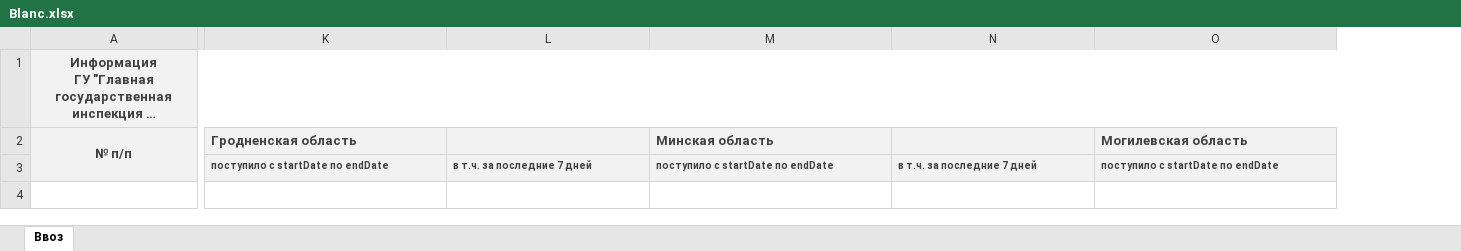
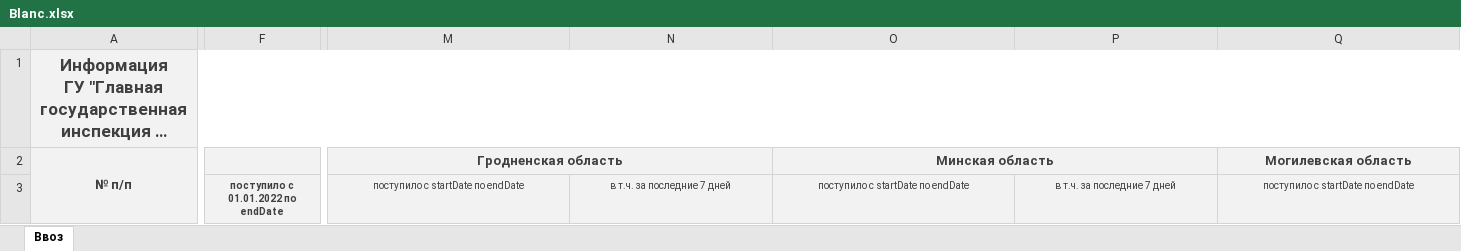
Before and after one commit to Zhenyakuch/REstExcel, an Excel workbook: src/main/resources/Blanc.xlsx, sheet Ввоз, drawn as a sheet; only a part is shown, gaps mark what is left out; long unchanged cells end in …; values as stored, in another font and other column widths than the file's, no borders; addresses are those after the commit; the diff covers the shown part only; the diff names each change by its address in the sheet, - before the commit and + after, or states it on an @@ line.

```diff
--- a/src/main/resources/Blanc.xlsx (sheet Ввоз)
+++ b/src/main/resources/Blanc.xlsx (sheet Ввоз)
+column F, row 3: поступило с 01.01.2022 по endDate
@@ A1 text size: larger @@
-M2 alignment: left
+M2 alignment: center
+M2:N2 merged
-O2 alignment: left
+O2 alignment: center
+O2:P2 merged
-Q2 alignment: left
+Q2 alignment: center
+Q2:R2 merged
@@ M3:Q3 bold: on → off, alignment: left → center @@
```
Also changed, not shown: 1 added column and cell formats elsewhere in this sheet, 4 other files.
